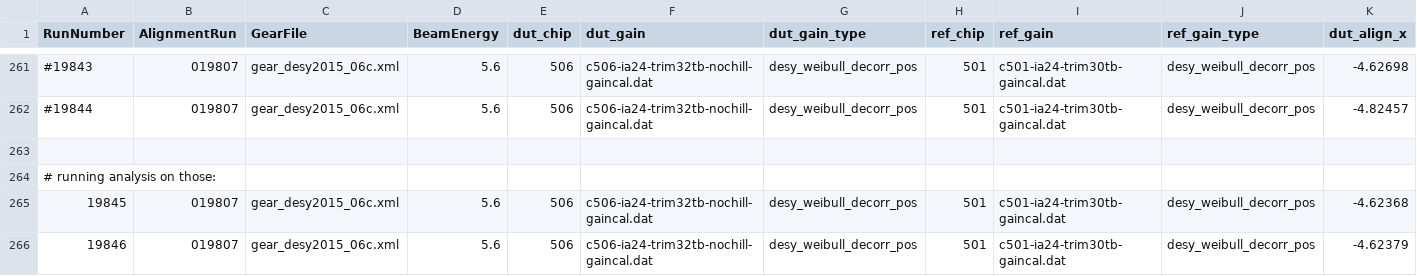
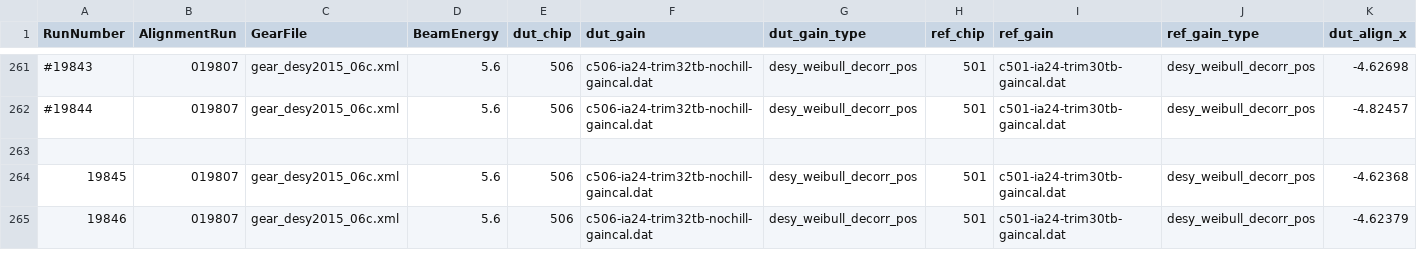
Before and after one commit to simonspa/testbeam-analysis, a CSV file: runlist.csv, drawn as a sheet; only a part is shown, gaps mark what is left out; rows hold the shown columns only; the diff names each change by its address in the sheet, - before the commit and + after, or states it on an @@ line.

Commit message:
Finished analysis run on 19845-19857

```diff
--- a/runlist.csv
+++ b/runlist.csv
-row 264: # running analysis on those:
```
